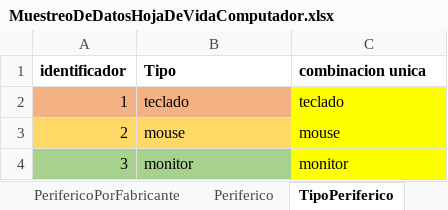
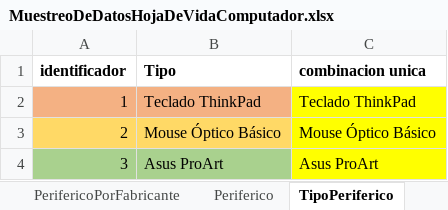
Before and after one commit to cristianospina/DOO, an Excel workbook: MuestreoDeDatosHojaDeVidaComputador.xlsx, sheet TipoPeriferico, drawn as a sheet; values as stored, in another font and other column widths than the file's, no borders; the diff names each change by its address in the sheet, - before the commit and + after, or states it on an @@ line.

```diff
--- a/MuestreoDeDatosHojaDeVidaComputador.xlsx (sheet TipoPeriferico)
+++ b/MuestreoDeDatosHojaDeVidaComputador.xlsx (sheet TipoPeriferico)
-B2 (Tipo): teclado
+B2 (Tipo): Teclado ThinkPad
-C2 (combinacion unica): teclado
+C2 (combinacion unica): Teclado ThinkPad
-B3 (Tipo): mouse
+B3 (Tipo): Mouse Óptico Básico
-C3 (combinacion unica): mouse
+C3 (combinacion unica): Mouse Óptico Básico
-B4 (Tipo): monitor
+B4 (Tipo): Asus ProArt
-C4 (combinacion unica): monitor
+C4 (combinacion unica): Asus ProArt
```
Also changed, not shown: sheet Ubicacion, sheet CaracterizacionTipoPeriferico, sheet Periferico, sheet TipoUbicacion, sheet Institucion, sheet PerifericoPorFabricante, 1 more sheet, other sheet tabs.
